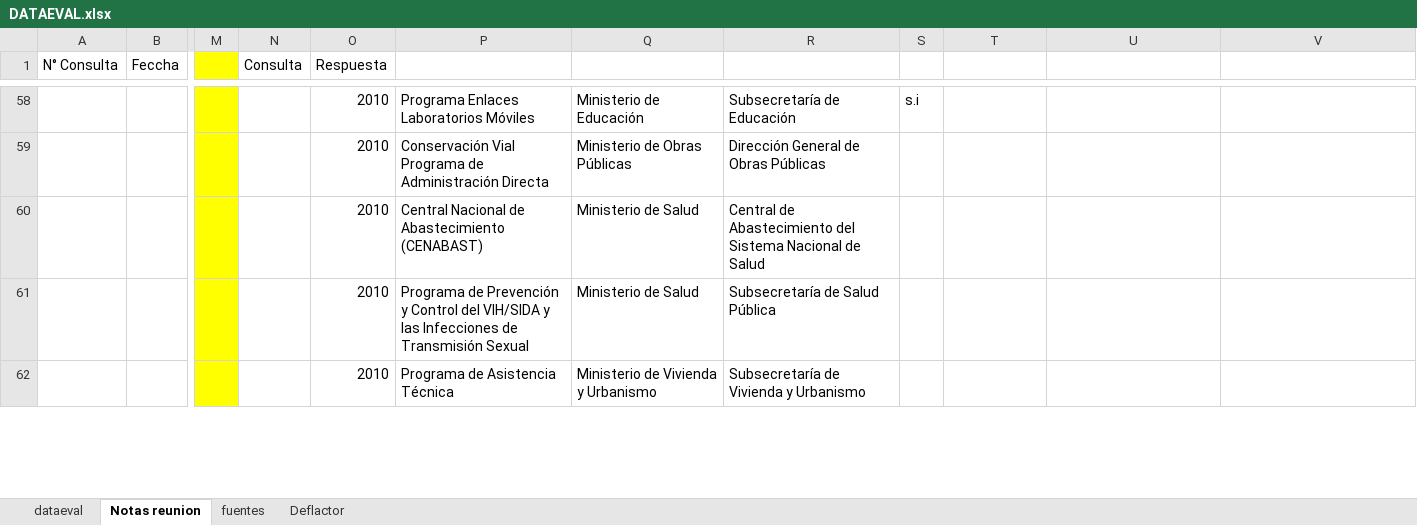
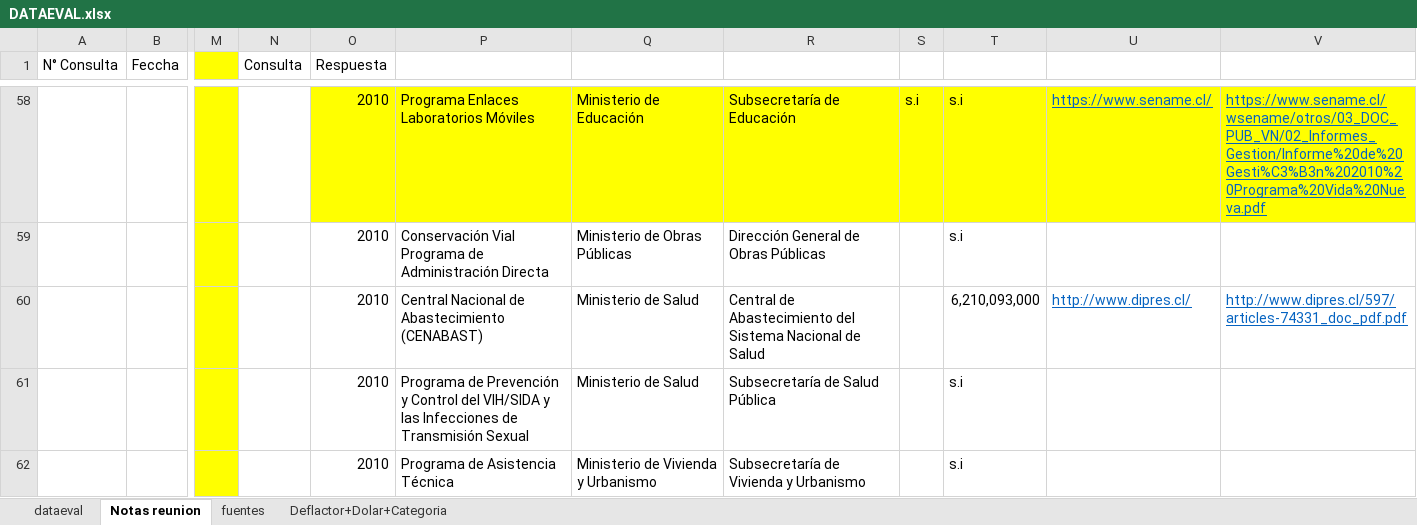
Before and after one commit to Sud-Austral/DATA-EVAL, an Excel workbook: DATAEVAL.xlsx, sheet Notas reunion, drawn as a sheet; only a part is shown, gaps mark what is left out; values as stored, in another font and other column widths than the file's, no borders; the diff covers the shown part only; the diff names each change by its address in the sheet, - before the commit and + after, or states it on an @@ line.

```diff
--- a/DATAEVAL.xlsx (sheet Notas reunion)
+++ b/DATAEVAL.xlsx (sheet Notas reunion)
-sheet tab: Deflactor
+sheet tab: Deflactor+Dolar+Categoria
-O58:V58 fill: none
+O58:V58 fill: #FFFF00
-T58:T59: (empty)
+T58:T59: s.i
-U58: (empty)
+U58: https://www.sename.cl/
-V58: (empty)
+V58: https://www.sename.cl/wsename/otros/03_DOC_PUB_VN/02_Informes_Gestion/Informe%20de%20Gesti%C3%B3n%202010%20Programa%20Vida%20Nueva.pdf
-T60: (empty)
+T60: 6,210,093,000
-U60: (empty)
+U60: http://www.dipres.cl/
-V60: (empty)
+V60: http://www.dipres.cl/597/articles-74331_doc_pdf.pdf
-T61:T62: (empty)
+T61:T62: s.i
```
Also changed, not shown: 1 added row, 45 edited cells and cell formats elsewhere in this sheet, sheet dataeval, sheet Deflactor+Dolar+Categoria, sheet fuentes, formulas that keep their value, hidden cells.
